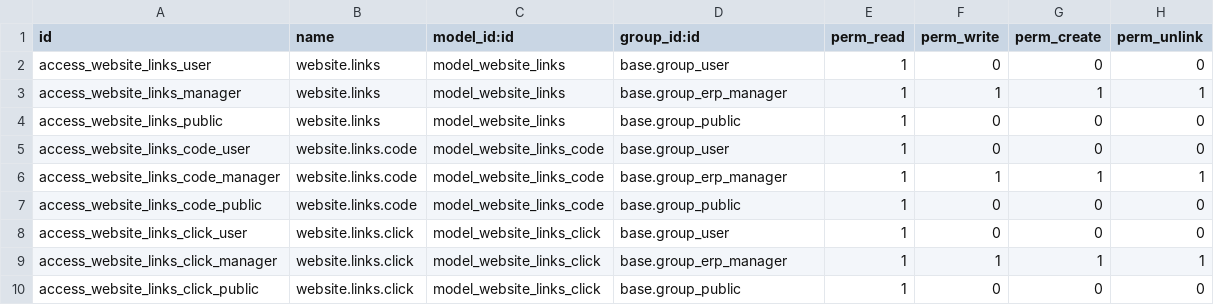
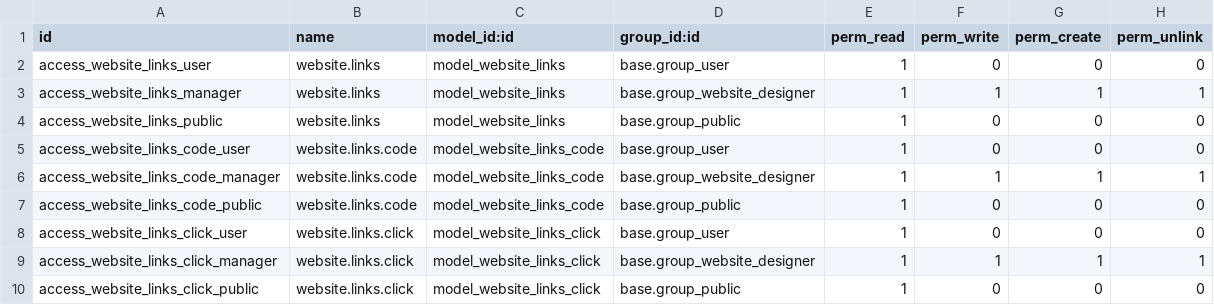
Before and after one commit to cogitoweb/OCB, a CSV file: addons/website_links/security/ir.model.access.csv, drawn as a sheet.

Commit message:
[FIX] website_links: linker access rights
Links shortener is a tool needed by Website managers,
restricting this tool to ERP manager is a bit too restrictive.

Website managers is probably too restrictive as well,
maybe all employees should be able to access
this feature. Before having a real use case,
giving this tool to website managers is enough at this time.

opw-631511

```diff
--- a/addons/website_links/security/ir.model.access.csv
+++ b/addons/website_links/security/ir.model.access.csv
@@ -2,9 +2,9 @@ id,name,model_id:id,group_id:id,perm_read,perm_write,perm_create,perm_unlink
 access_website_links_user,website.links,model_website_links,base.group_user,1,0,0,0
-access_website_links_manager,website.links,model_website_links,base.group_erp_manager,1,1,1,1
+access_website_links_manager,website.links,model_website_links,base.group_website_designer,1,1,1,1
 access_website_links_public,website.links,model_website_links,base.group_public,1,0,0,0
 access_website_links_code_user,website.links.code,model_website_links_code,base.group_user,1,0,0,0
-access_website_links_code_manager,website.links.code,model_website_links_code,base.group_erp_manager,1,1,1,1
+access_website_links_code_manager,website.links.code,model_website_links_code,base.group_website_designer,1,1,1,1
 access_website_links_code_public,website.links.code,model_website_links_code,base.group_public,1,0,0,0
 access_website_links_click_user,website.links.click,model_website_links_click,base.group_user,1,0,0,0
-access_website_links_click_manager,website.links.click,model_website_links_click,base.group_erp_manager,1,1,1,1
+access_website_links_click_manager,website.links.click,model_website_links_click,base.group_website_designer,1,1,1,1
 access_website_links_click_public,website.links.click,model_website_links_click,base.group_public,1,0,0,0
```
